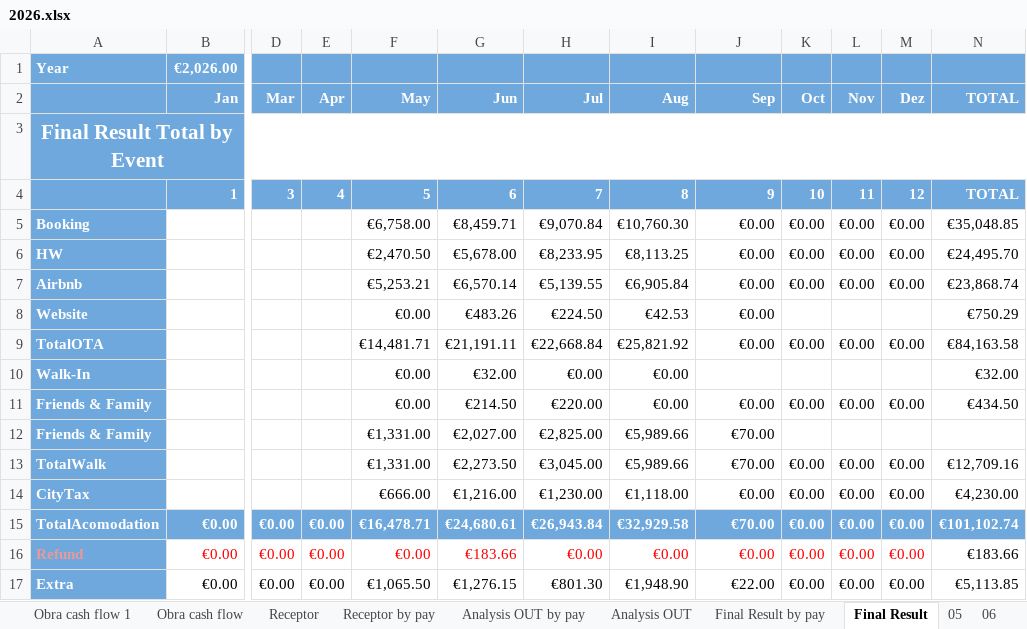
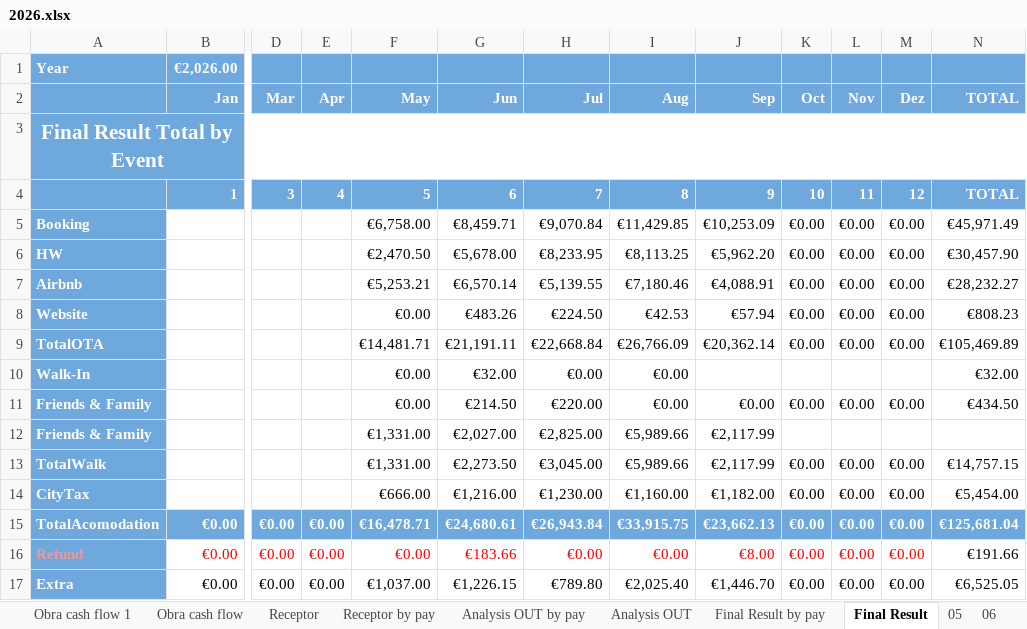
Before and after one commit to Nataliacript/app-casa-madalena, an Excel workbook: Excel para Site/2026.xlsx, sheet Final Result, drawn as a sheet; only a part is shown, gaps mark what is left out; values as stored, in another font and other column widths than the file's, no borders; charts and pictures not drawn; the diff covers the shown part only; the diff names each change by its address in the sheet, - before the commit and + after, or states it on an @@ line.

```diff
--- a/Excel para Site/2026.xlsx (sheet Final Result)
+++ b/Excel para Site/2026.xlsx (sheet Final Result)
-I5 (Aug): €10,760.30
+I5 (Aug): €11,429.85
-J5 (Sep): €0.00
+J5 (Sep): €10,253.09
-N5 (TOTAL): €35,048.85
+N5 (TOTAL): €45,971.49
-J6 (Sep): €0.00
+J6 (Sep): €5,962.20
-N6 (TOTAL): €24,495.70
+N6 (TOTAL): €30,457.90
-I7 (Aug): €6,905.84
+I7 (Aug): €7,180.46
-J7 (Sep): €0.00
+J7 (Sep): €4,088.91
-N7 (TOTAL): €23,868.74
+N7 (TOTAL): €28,232.27
-J8 (Sep): €0.00
+J8 (Sep): €57.94
-K8 (Oct): (empty)
+K8 (Oct): €0.00
-L8 (Nov): (empty)
+L8 (Nov): €0.00
-M8 (Dez): (empty)
+M8 (Dez): €0.00
-N8 (TOTAL): €750.29
+N8 (TOTAL): €808.23
-I9 (Aug): €25,821.92
+I9 (Aug): €26,766.09
-J9 (Sep): €0.00
+J9 (Sep): €20,362.14
-N9 (TOTAL): €84,163.58
+N9 (TOTAL): €105,469.89
-J12:J13 (Sep): €70.00
+J12:J13 (Sep): €2,117.99
-N13 (TOTAL): €12,709.16
+N13 (TOTAL): €14,757.15
-I14 (Aug): €1,118.00
+I14 (Aug): €1,160.00
-J14 (Sep): €0.00
+J14 (Sep): €1,182.00
-N14 (TOTAL): €4,230.00
+N14 (TOTAL): €5,454.00
-I15 (Aug): €32,929.58
+I15 (Aug): €33,915.75
-J15 (Sep): €70.00
+J15 (Sep): €23,662.13
-N15 (TOTAL): €101,102.74
+N15 (TOTAL): €125,681.04
-J16 (Sep): €0.00
+J16 (Sep): €8.00
-N16 (TOTAL): €183.66
+N16 (TOTAL): €191.66
-F17 (May): €1,065.50
+F17 (May): €1,037.00
-G17 (Jun): €1,276.15
+G17 (Jun): €1,226.15
-H17 (Jul): €801.30
+H17 (Jul): €789.80
-I17 (Aug): €1,948.90
+I17 (Aug): €2,025.40
-J17 (Sep): €22.00
+J17 (Sep): €1,446.70
-N17 (TOTAL): €5,113.85
+N17 (TOTAL): €6,525.05
```
Also changed, not shown: 34 edited cells elsewhere in this sheet, sheet Dados, sheet CloudBed, sheet Extra, sheet FF, sheet Monthly cash flow, sheet Analysis OUT by pay, 11 more sheets, other sheet tabs, formulas that keep their value, hidden cells, charts or pictures, 3 other files.
